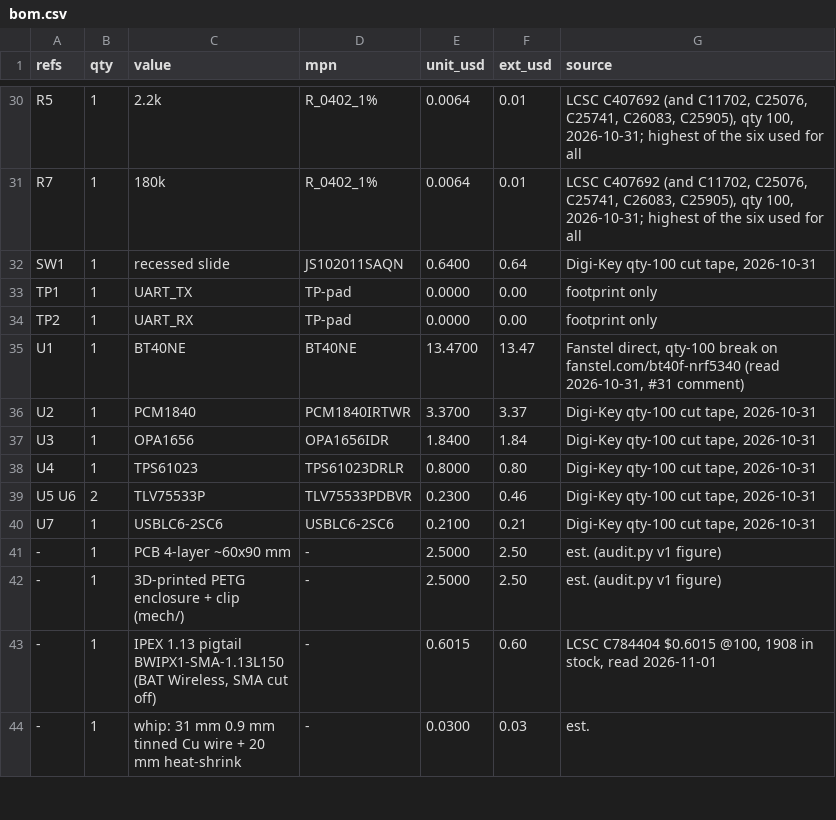
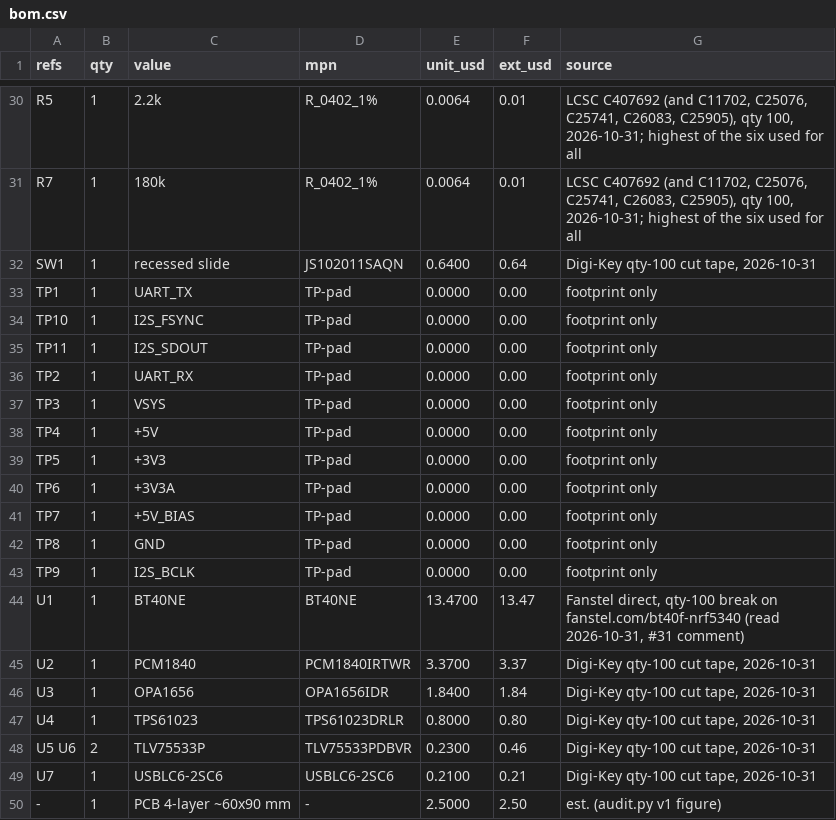
Before and after one commit to saturncity/openpack, a CSV file: hw/pack/out/bom.csv, drawn as a sheet; only a part is shown, gaps mark what is left out; the shorter side is filled out with more unchanged rows; the diff names each change by its address in the sheet, - before the commit and + after, or states it on an @@ line.

```diff
--- a/hw/pack/out/bom.csv
+++ b/hw/pack/out/bom.csv
+row 34: TP10 | 1 | I2S_FSYNC | TP-pad | 0.0000 | 0.00 | footprint only
+row 35: TP11 | 1 | I2S_SDOUT | TP-pad | 0.0000 | 0.00 | footprint only
+row 37: TP3 | 1 | VSYS | TP-pad | 0.0000 | 0.00 | footprint only
+row 38: TP4 | 1 | +5V | TP-pad | 0.0000 | 0.00 | footprint only
+row 39: TP5 | 1 | +3V3 | TP-pad | 0.0000 | 0.00 | footprint only
+row 40: TP6 | 1 | +3V3A | TP-pad | 0.0000 | 0.00 | footprint only
+row 41: TP7 | 1 | +5V_BIAS | TP-pad | 0.0000 | 0.00 | footprint only
+row 42: TP8 | 1 | GND | TP-pad | 0.0000 | 0.00 | footprint only
+row 43: TP9 | 1 | I2S_BCLK | TP-pad | 0.0000 | 0.00 | footprint only
```
Also changed, not shown: hw/pack/out/fab/bom_jlc.csv, hw/pack/out/fab/cpl_jlc.csv, 52 other files.
